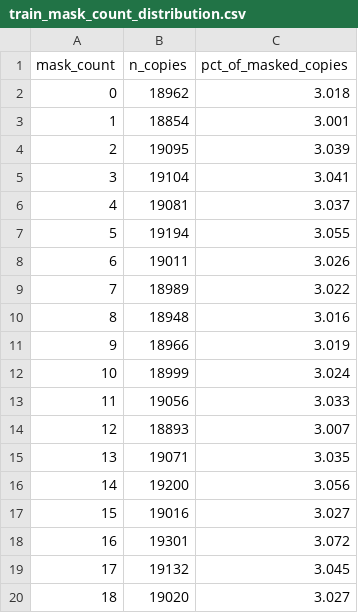
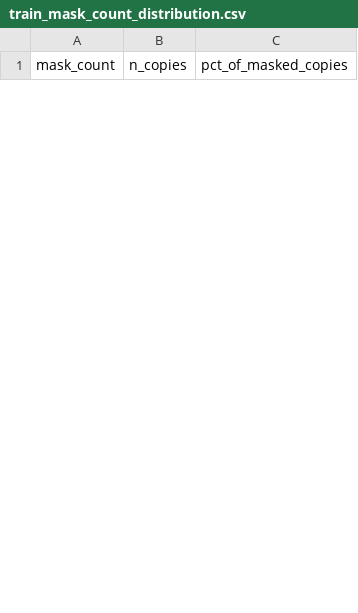
Before and after one commit to ibraheemak/accident-severity-predictor, a CSV file: data/splits/masked/mask_stats/train_mask_count_distribution.csv, drawn as a sheet; only a part is shown; the diff covers the shown part only.

```diff
--- a/data/splits/masked/mask_stats/train_mask_count_distribution.csv
+++ b/data/splits/masked/mask_stats/train_mask_count_distribution.csv
@@ -1,20 +1 @@
 mask_count,n_copies,pct_of_masked_copies
-0,18962,3.018
-1,18854,3.001
-2,19095,3.039
-3,19104,3.041
-4,19081,3.037
-5,19194,3.055
-6,19011,3.026
-7,18989,3.022
-8,18948,3.016
-9,18966,3.019
-10,18999,3.024
-11,19056,3.033
-12,18893,3.007
-13,19071,3.035
-14,19200,3.056
-15,19016,3.027
-16,19301,3.072
-17,19132,3.045
-18,19020,3.027
```
Also changed, not shown: 25 added rows and 14 removed rows elsewhere in this file, data/splits/masked/mask_stats/combined_feature_mask_frequency.csv, data/splits/masked/mask_stats/combined_mask_count_distribution.csv, 20 other files.
